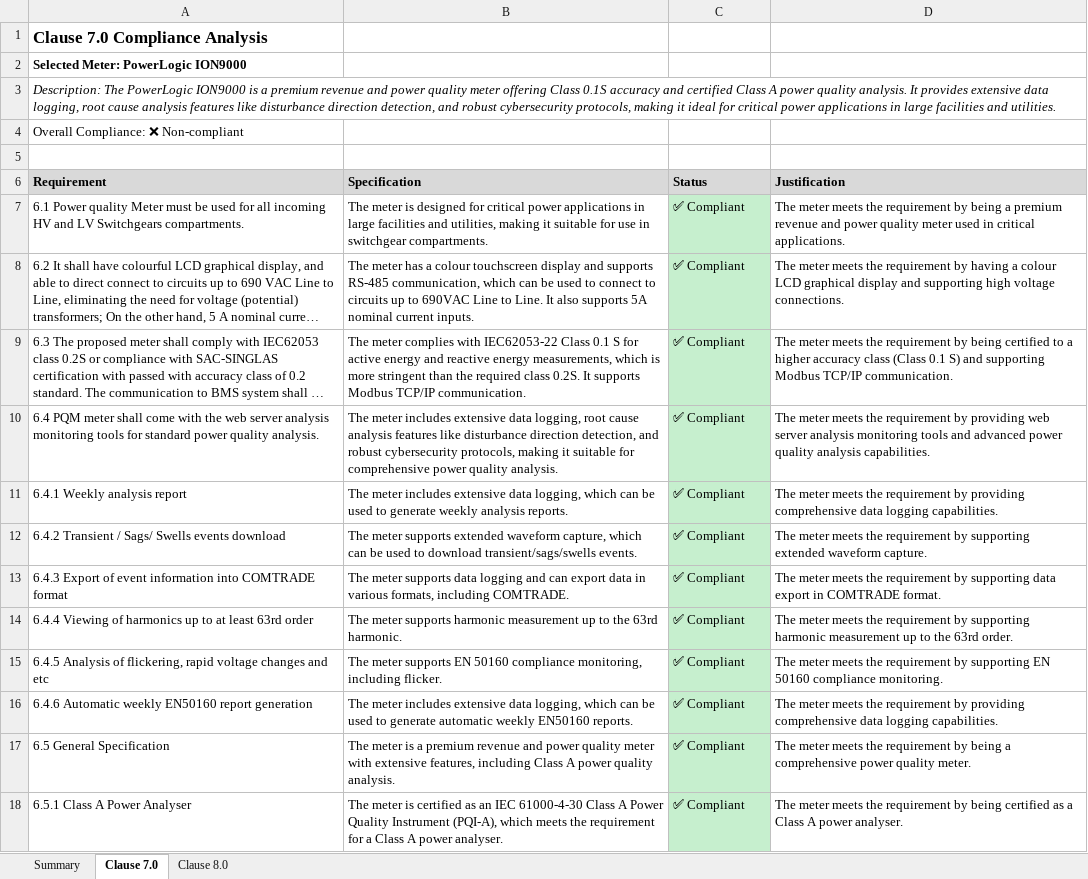
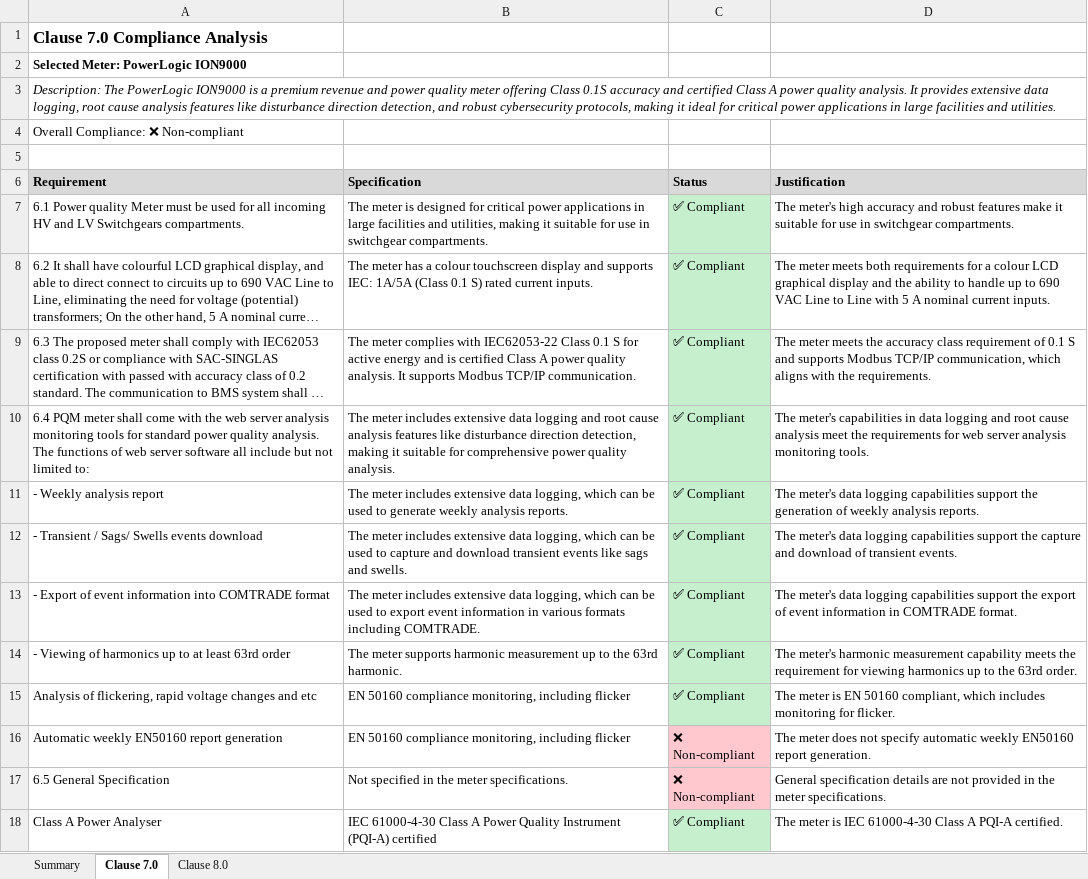
Before and after one commit to colinyqt/Compliance-Automation, an Excel workbook: analysis_output_compliance_report.xlsx, sheet Clause 7.0, drawn as a sheet; only a part is shown; long unchanged cells end in …; values as stored, in another font and other column widths than the file's, no borders; removed rows and columns are numbered as before the commit, all else as after; the diff covers the shown part only; the diff names each change by its address in the sheet, - before the commit and + after, or states it on an @@ line.

```diff
--- a/analysis_output_compliance_report.xlsx (sheet Clause 7.0)
+++ b/analysis_output_compliance_report.xlsx (sheet Clause 7.0)
-D7 (Justification): The meter meets the requirement by being a premium revenue and power quality meter used in critical applications.
+D7 (Justification): The meter's high accuracy and robust features make it suitable for use in switchgear compartments.
-B8 (Specification): …and supports RS-485 communication, which can be used to connect to circuits up to 690VAC Line to Line. It also supports 5A nominal current inputs.
+B8 (Specification): …and supports IEC: 1A/5A (Class 0.1 S) rated current inputs.
-D8 (Justification): …meter meets the requirement by having a colour LCD graphical display and supporting high voltage connections.
+D8 (Justification): …meter meets both requirements for a colour LCD graphical display and the ability to handle up to 690 VAC Line to Line with 5 A nominal current inputs.
-B9 (Specification): …energy and reactive energy measurements, which is more stringent than the required class 0.2S. It supports…
+B9 (Specification): …energy and is certified Class A power quality analysis. It supports…
-D9 (Justification): …meets the requirement by being certified to a higher accuracy class (Class 0.1 S) and supporting Modbus TCP/IP communication.
+D9 (Justification): …meets the accuracy class requirement of 0.1 S and supports Modbus TCP/IP communication, which aligns with the requirements.
-A10 (Requirement): …quality analysis.
+A10 (Requirement): …quality analysis. The functions of web server software all include but not limited to:
-B10 (Specification): …extensive data logging, root cause analysis features like disturbance direction detection, and robust cybersecurity protocols, making it…
+B10 (Specification): …extensive data logging and root cause analysis features like disturbance direction detection, making it…
-D10 (Justification): The meter meets the requirement by providing web server analysis monitoring tools and advanced power quality analysis capabilities.
+D10 (Justification): The meter's capabilities in data logging and root cause analysis meet the requirements for web server analysis monitoring tools.
-A11 (Requirement): 6.4.1 Weekly analysis report
+A11 (Requirement): - Weekly analysis report
-D11 (Justification): The meter meets the requirement by providing comprehensive data logging capabilities.
+D11 (Justification): The meter's data logging capabilities support the generation of weekly analysis reports.
-A12 (Requirement): 6.4.2 Transient / Sags/ Swells events download
+A12 (Requirement): - Transient / Sags/ Swells events download
-B12 (Specification): The meter supports extended waveform capture, which can be used to download transient/sags/swells events.
+B12 (Specification): The meter includes extensive data logging, which can be used to capture and download transient events like sags and swells.
-D12 (Justification): The meter meets the requirement by supporting extended waveform capture.
+D12 (Justification): The meter's data logging capabilities support the capture and download of transient events.
-A13 (Requirement): 6.4.3 Export of…
+A13 (Requirement): - Export of…
-B13 (Specification): The meter supports data logging and can export data in various formats, including COMTRADE.
+B13 (Specification): The meter includes extensive data logging, which can be used to export event information in various formats including COMTRADE.
-D13 (Justification): The meter meets the requirement by supporting data export in COMTRADE…
+D13 (Justification): The meter's data logging capabilities support the export of event information in COMTRADE…
-A14 (Requirement): 6.4.4 Viewing of…
+A14 (Requirement): - Viewing of…
-D14 (Justification): The meter meets the requirement by supporting harmonic measurement up to…
+D14 (Justification): The meter's harmonic measurement capability meets the requirement for viewing harmonics up to…
-A15 (Requirement): 6.4.5 Analysis of…
+A15 (Requirement): Analysis of…
-B15 (Specification): The meter supports EN 50160 compliance monitoring, including flicker.
+B15 (Specification): EN 50160 compliance monitoring, including flicker
-D15 (Justification): The meter meets the requirement by supporting EN 50160 compliance monitoring.
+D15 (Justification): The meter is EN 50160 compliant, which includes monitoring for flicker.
-row 16: 6.4.6 Automatic weekly EN50160 report generation | The meter includes extensive data logging, which can be used to generate automatic weekly EN50160 reports. | ✅ Compliant | The meter meets the requirement by providing comprehensive data logging capabilities.
+row 16: Automatic weekly EN50160 report generation | EN 50160 compliance monitoring, including flicker | ❌ Non-compliant | The meter does not specify automatic weekly EN50160 report generation.
-B17 (Specification): The meter is a premium revenue and power quality meter with extensive features, including Class A power quality analysis.
+B17 (Specification): Not specified in the meter specifications.
-C17 (Status): ✅ Compliant
+C17 (Status): ❌ Non-compliant
-C17 fill: #C6EFCE
+C17 fill: #FFC7CE
-D17 (Justification): The meter meets the requirement by being a comprehensive power quality meter.
+D17 (Justification): General specification details are not provided in the meter specifications.
-A18 (Requirement): 6.5.1 Class A Power Analyser
+A18 (Requirement): Class A Power Analyser
-B18 (Specification): The meter is certified as an IEC 61000-4-30 Class A Power Quality Instrument (PQI-A), which meets the requirement for a Class A power analyser.
+B18 (Specification): IEC 61000-4-30 Class A Power Quality Instrument (PQI-A) certified
-D18 (Justification): The meter meets the requirement by being certified as a Class A power analyser.
+D18 (Justification): The meter is IEC 61000-4-30 Class A PQI-A certified.
```
Also changed, not shown: 11 added rows, 11 removed rows and 106 edited cells elsewhere in this sheet, sheet Clause 8.0, sheet Summary, 19 other files.
